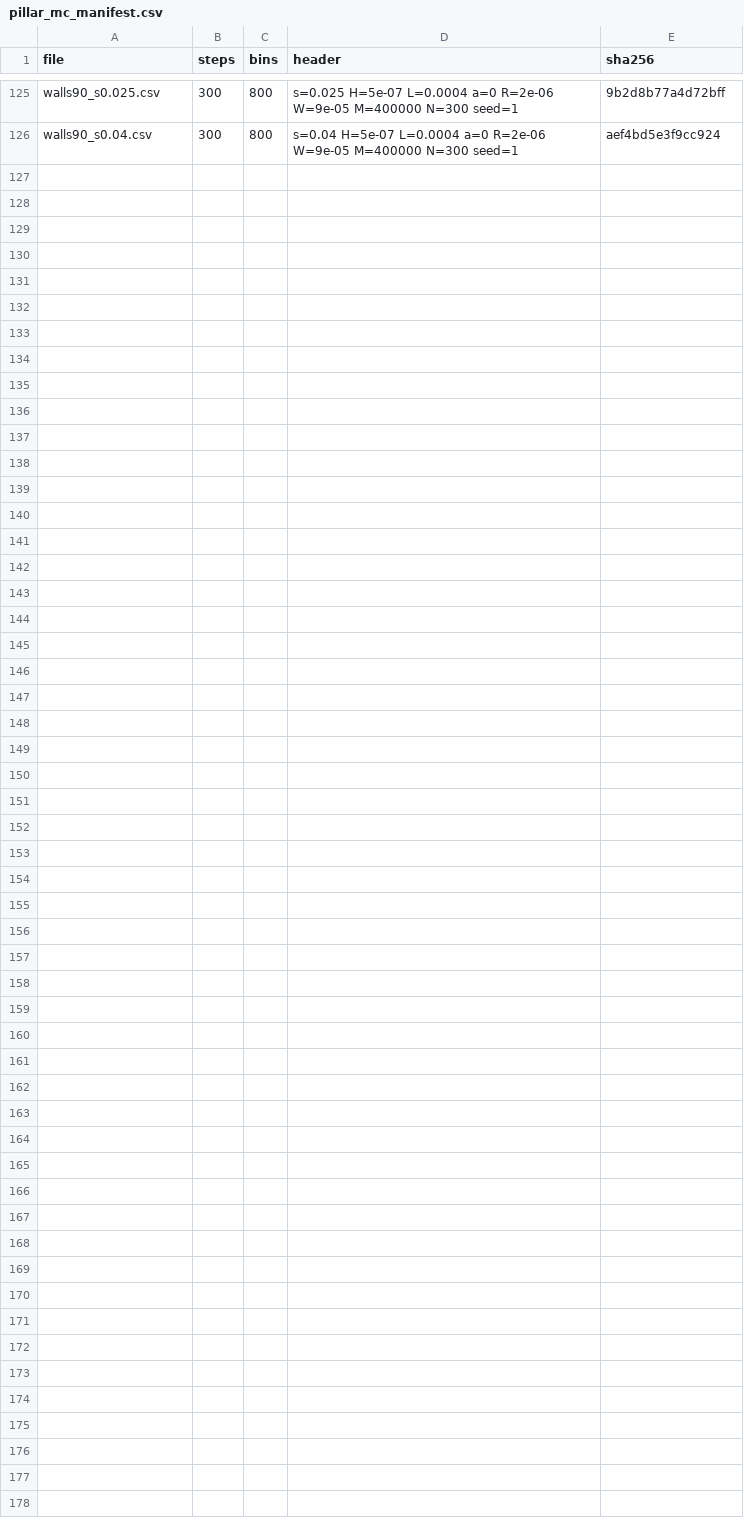
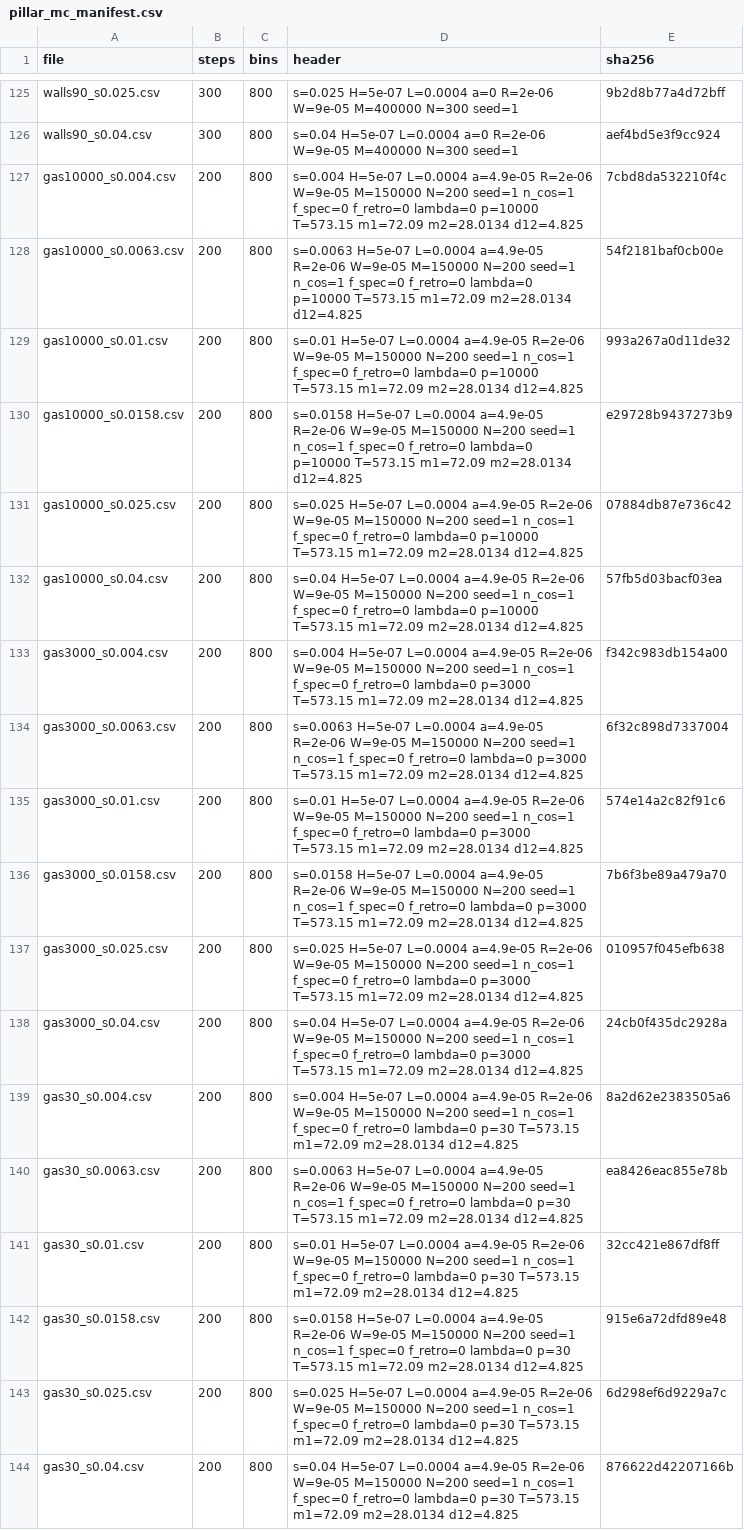
Before and after one commit to Soham-ChemE/ald-conformality, a CSV file: figures/pillar_mc_manifest.csv, drawn as a sheet; only a part is shown, gaps mark what is left out; the diff names each change by its address in the sheet, - before the commit and + after, or states it on an @@ line.

Commit message:
Manifest: Monte Carlo runs at 30, 3000 and 10000 Pa

```diff
--- a/figures/pillar_mc_manifest.csv
+++ b/figures/pillar_mc_manifest.csv
+row 127: gas10000_s0.004.csv | 200 | 800 | s=0.004 H=5e-07 L=0.0004 a=4.9e-05 R=2e-06 W=9e-05 M=150000 N=200 seed=1 n_cos=1 f_spec=0 f_retro=0 lambda=0 p=10000 T=573.15 m1=72.09 m2=28.0134 d12=4.825 | 7cbd8da532210f4c
+row 128: gas10000_s0.0063.csv | 200 | 800 | s=0.0063 H=5e-07 L=0.0004 a=4.9e-05 R=2e-06 W=9e-05 M=150000 N=200 seed=1 n_cos=1 f_spec=0 f_retro=0 lambda=0 p=10000 T=573.15 m1=72.09 m2=28.0134 d12=4.825 | 54f2181baf0cb00e
+row 129: gas10000_s0.01.csv | 200 | 800 | s=0.01 H=5e-07 L=0.0004 a=4.9e-05 R=2e-06 W=9e-05 M=150000 N=200 seed=1 n_cos=1 f_spec=0 f_retro=0 lambda=0 p=10000 T=573.15 m1=72.09 m2=28.0134 d12=4.825 | 993a267a0d11de32
+row 130: gas10000_s0.0158.csv | 200 | 800 | s=0.0158 H=5e-07 L=0.0004 a=4.9e-05 R=2e-06 W=9e-05 M=150000 N=200 seed=1 n_cos=1 f_spec=0 f_retro=0 lambda=0 p=10000 T=573.15 m1=72.09 m2=28.0134 d12=4.825 | e29728b9437273b9
+row 131: gas10000_s0.025.csv | 200 | 800 | s=0.025 H=5e-07 L=0.0004 a=4.9e-05 R=2e-06 W=9e-05 M=150000 N=200 seed=1 n_cos=1 f_spec=0 f_retro=0 lambda=0 p=10000 T=573.15 m1=72.09 m2=28.0134 d12=4.825 | 07884db87e736c42
+row 132: gas10000_s0.04.csv | 200 | 800 | s=0.04 H=5e-07 L=0.0004 a=4.9e-05 R=2e-06 W=9e-05 M=150000 N=200 seed=1 n_cos=1 f_spec=0 f_retro=0 lambda=0 p=10000 T=573.15 m1=72.09 m2=28.0134 d12=4.825 | 57fb5d03bacf03ea
+row 133: gas3000_s0.004.csv | 200 | 800 | s=0.004 H=5e-07 L=0.0004 a=4.9e-05 R=2e-06 W=9e-05 M=150000 N=200 seed=1 n_cos=1 f_spec=0 f_retro=0 lambda=0 p=3000 T=573.15 m1=72.09 m2=28.0134 d12=4.825 | f342c983db154a00
+row 134: gas3000_s0.0063.csv | 200 | 800 | s=0.0063 H=5e-07 L=0.0004 a=4.9e-05 R=2e-06 W=9e-05 M=150000 N=200 seed=1 n_cos=1 f_spec=0 f_retro=0 lambda=0 p=3000 T=573.15 m1=72.09 m2=28.0134 d12=4.825 | 6f32c898d7337004
+row 135: gas3000_s0.01.csv | 200 | 800 | s=0.01 H=5e-07 L=0.0004 a=4.9e-05 R=2e-06 W=9e-05 M=150000 N=200 seed=1 n_cos=1 f_spec=0 f_retro=0 lambda=0 p=3000 T=573.15 m1=72.09 m2=28.0134 d12=4.825 | 574e14a2c82f91c6
+row 136: gas3000_s0.0158.csv | 200 | 800 | s=0.0158 H=5e-07 L=0.0004 a=4.9e-05 R=2e-06 W=9e-05 M=150000 N=200 seed=1 n_cos=1 f_spec=0 f_retro=0 lambda=0 p=3000 T=573.15 m1=72.09 m2=28.0134 d12=4.825 | 7b6f3be89a479a70
+row 137: gas3000_s0.025.csv | 200 | 800 | s=0.025 H=5e-07 L=0.0004 a=4.9e-05 R=2e-06 W=9e-05 M=150000 N=200 seed=1 n_cos=1 f_spec=0 f_retro=0 lambda=0 p=3000 T=573.15 m1=72.09 m2=28.0134 d12=4.825 | 010957f045efb638
+row 138: gas3000_s0.04.csv | 200 | 800 | s=0.04 H=5e-07 L=0.0004 a=4.9e-05 R=2e-06 W=9e-05 M=150000 N=200 seed=1 n_cos=1 f_spec=0 f_retro=0 lambda=0 p=3000 T=573.15 m1=72.09 m2=28.0134 d12=4.825 | 24cb0f435dc2928a
+row 139: gas30_s0.004.csv | 200 | 800 | s=0.004 H=5e-07 L=0.0004 a=4.9e-05 R=2e-06 W=9e-05 M=150000 N=200 seed=1 n_cos=1 f_spec=0 f_retro=0 lambda=0 p=30 T=573.15 m1=72.09 m2=28.0134 d12=4.825 | 8a2d62e2383505a6
+row 140: gas30_s0.0063.csv | 200 | 800 | s=0.0063 H=5e-07 L=0.0004 a=4.9e-05 R=2e-06 W=9e-05 M=150000 N=200 seed=1 n_cos=1 f_spec=0 f_retro=0 lambda=0 p=30 T=573.15 m1=72.09 m2=28.0134 d12=4.825 | ea8426eac855e78b
+row 141: gas30_s0.01.csv | 200 | 800 | s=0.01 H=5e-07 L=0.0004 a=4.9e-05 R=2e-06 W=9e-05 M=150000 N=200 seed=1 n_cos=1 f_spec=0 f_retro=0 lambda=0 p=30 T=573.15 m1=72.09 m2=28.0134 d12=4.825 | 32cc421e867df8ff
+row 142: gas30_s0.0158.csv | 200 | 800 | s=0.0158 H=5e-07 L=0.0004 a=4.9e-05 R=2e-06 W=9e-05 M=150000 N=200 seed=1 n_cos=1 f_spec=0 f_retro=0 lambda=0 p=30 T=573.15 m1=72.09 m2=28.0134 d12=4.825 | 915e6a72dfd89e48
+row 143: gas30_s0.025.csv | 200 | 800 | s=0.025 H=5e-07 L=0.0004 a=4.9e-05 R=2e-06 W=9e-05 M=150000 N=200 seed=1 n_cos=1 f_spec=0 f_retro=0 lambda=0 p=30 T=573.15 m1=72.09 m2=28.0134 d12=4.825 | 6d298ef6d9229a7c
+row 144: gas30_s0.04.csv | 200 | 800 | s=0.04 H=5e-07 L=0.0004 a=4.9e-05 R=2e-06 W=9e-05 M=150000 N=200 seed=1 n_cos=1 f_spec=0 f_retro=0 lambda=0 p=30 T=573.15 m1=72.09 m2=28.0134 d12=4.825 | 876622d42207166b
```
